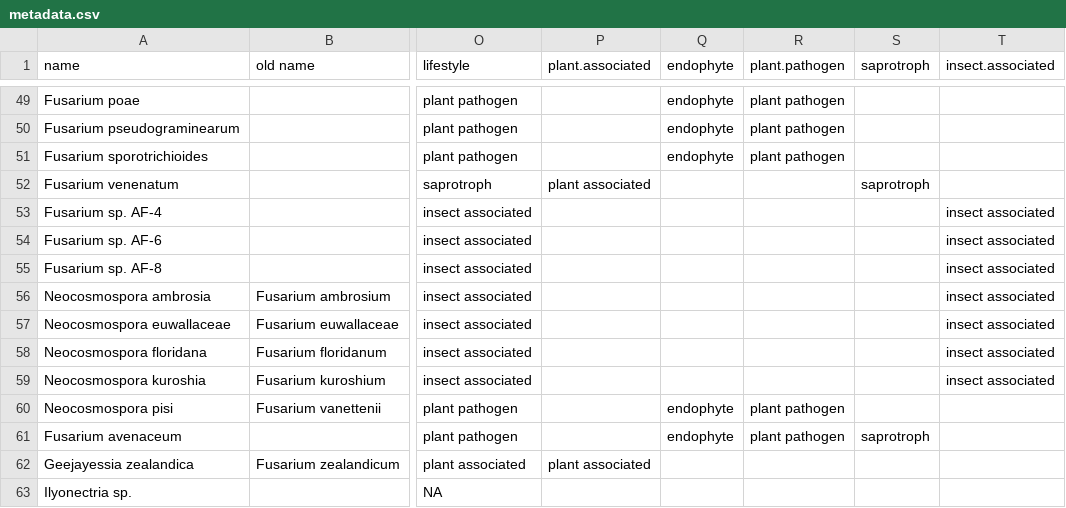
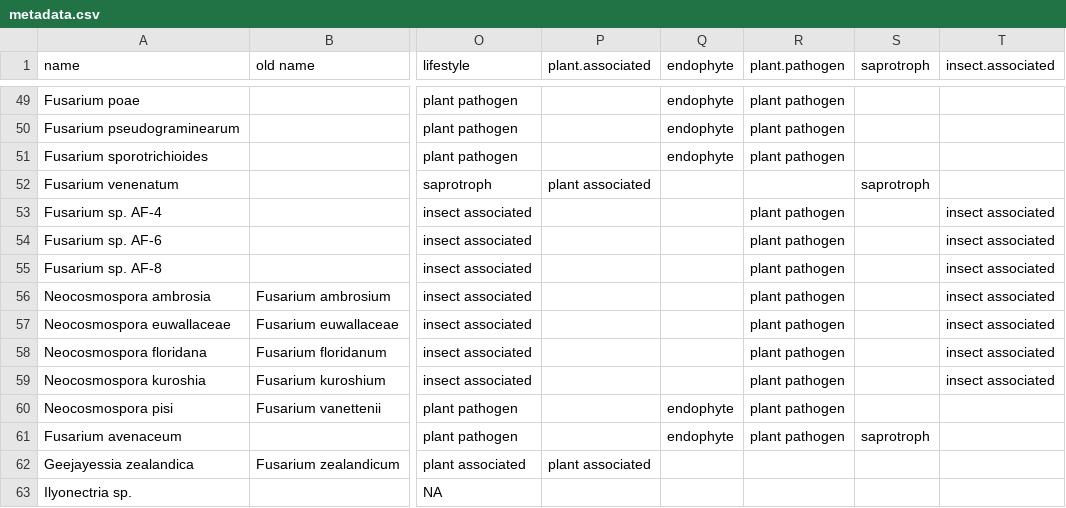
Before and after one commit to Rowena-h/FusariumLifestyles, a CSV file: metadata.csv, drawn as a sheet; only a part is shown, gaps mark what is left out; the diff names each change by its address in the sheet, - before the commit and + after, or states it on an @@ line.

Commit message:
Update metadata.csv

```diff
--- a/metadata.csv
+++ b/metadata.csv
-R53:R59 (plant.pathogen): (empty)
+R53:R59 (plant.pathogen): plant pathogen
```
